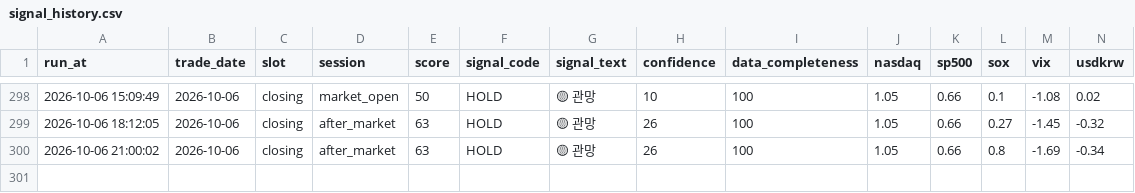
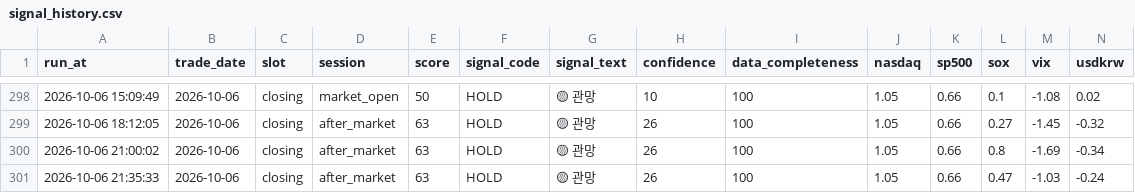
Before and after one commit to nambak2218-debug/marketPilot, a CSV file: data/signal_history.csv, drawn as a sheet; only a part is shown, gaps mark what is left out; rows hold the shown columns only; the diff names each change by its address in the sheet, - before the commit and + after, or states it on an @@ line.

Commit message:
Update MarketPilot signal history [skip ci]

```diff
--- a/data/signal_history.csv
+++ b/data/signal_history.csv
+row 301: 2026-10-06 21:35:33 | 2026-10-06 | closing | after_market | 63 | HOLD | 🟡 관망 | 26 | 100 | 1.05 | 0.66 | 0.47 | -1.03 | -0.24
```
